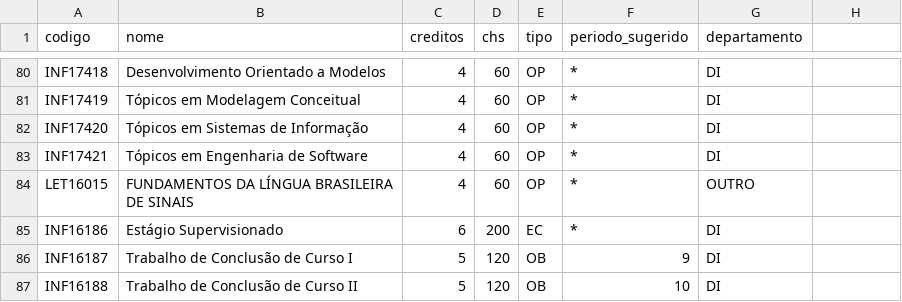
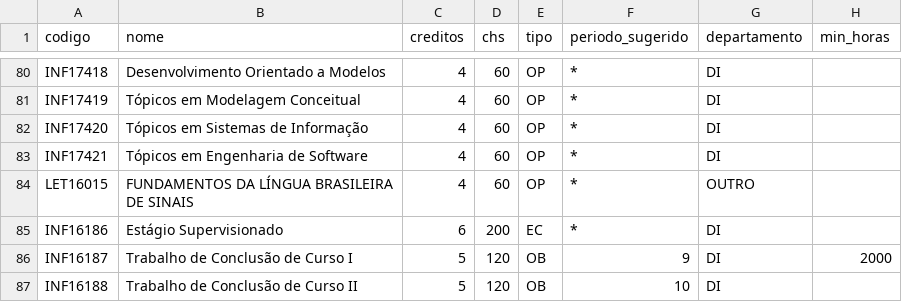
Before and after one commit to CaioCosta23/Path_UFES, a CSV file: backend/scripts/seed/disciplinas.csv, drawn as a sheet; only a part is shown, gaps mark what is left out; the diff names each change by its address in the sheet, - before the commit and + after, or states it on an @@ line.

Commit message:
Implementando requisito de horas mínimas para TCC I
Adiciona campo min_horas à disciplina e rastreia horas acumuladas no
algoritmo de trilha. TCC I só é sugerido após 2000h cursadas no currículo.
Inclui migração Alembic, atualização do seed e teste automatizado.

```diff
--- a/backend/scripts/seed/disciplinas.csv
+++ b/backend/scripts/seed/disciplinas.csv
-H1: (empty)
+H1: min_horas
-H86 (min_horas): (empty)
+H86 (min_horas): 2000
```
Also changed, not shown: 5 other files.
